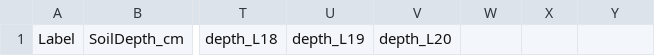
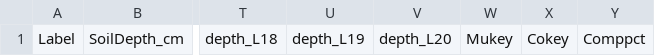
Before and after one commit to DrylandEcology/rSFSW2, a CSV file: data-raw/1_Data_SWInput/SWRuns_InputData_SoilLayers_v9.csv, drawn as a sheet; only a part is shown, gaps mark what is left out; the diff names each change by its address in the sheet, - before the commit and + after, or states it on an @@ line.

Commit message:
Add initial SSURGO functionality
* Bugs are to be expected
* Same purpose as in old wrapper, but new approach to function within the new wrapper
* 3 columns added to SoilLayers CSV

```diff
--- a/data-raw/1_Data_SWInput/SWRuns_InputData_SoilLayers_v9.csv
+++ b/data-raw/1_Data_SWInput/SWRuns_InputData_SoilLayers_v9.csv
-W1: (empty)
+W1: Mukey
-X1: (empty)
+X1: Cokey
-Y1: (empty)
+Y1: Comppct
```
Also changed, not shown: 3 other files.
